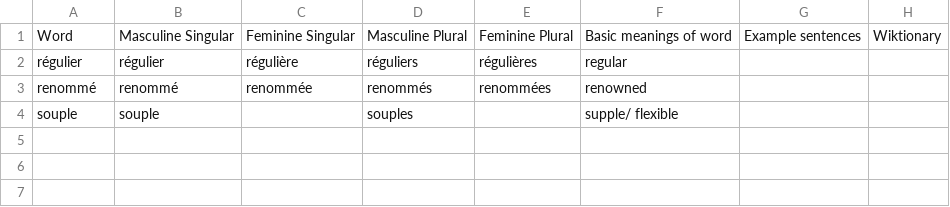
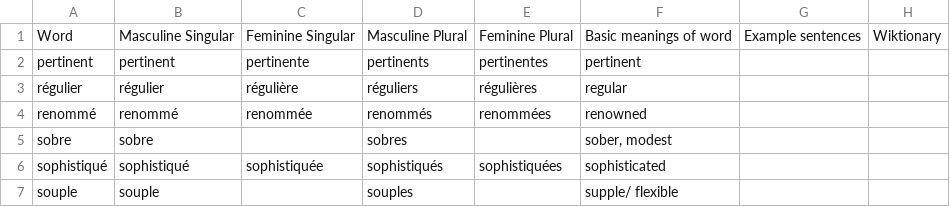
Before and after one commit to saltisgood/FrenchNotes, a CSV file: src/B1.6/Vocab/adjectives.csv, drawn as a sheet.

```diff
--- a/src/B1.6/Vocab/adjectives.csv
+++ b/src/B1.6/Vocab/adjectives.csv
@@ -1,4 +1,7 @@
 Word;Masculine Singular;Feminine Singular;Masculine Plural;Feminine Plural;Basic meanings of word;Example sentences;Wiktionary
+pertinent;pertinent;pertinente;pertinents;pertinentes;pertinent;;
 régulier;régulier;régulière;réguliers;régulières;regular;;
 renommé;renommé;renommée;renommés;renommées;renowned;;
+sobre;sobre;;sobres;;sober, modest;;
+sophistiqué;sophistiqué;sophistiquée;sophistiqués;sophistiquées;sophisticated;;
 souple;souple;;souples;;supple/ flexible
```
Also changed, not shown: src/B1.6/Vocab/nouns.csv, src/B1.6/Vocab/verbs.csv, 5 other files.
